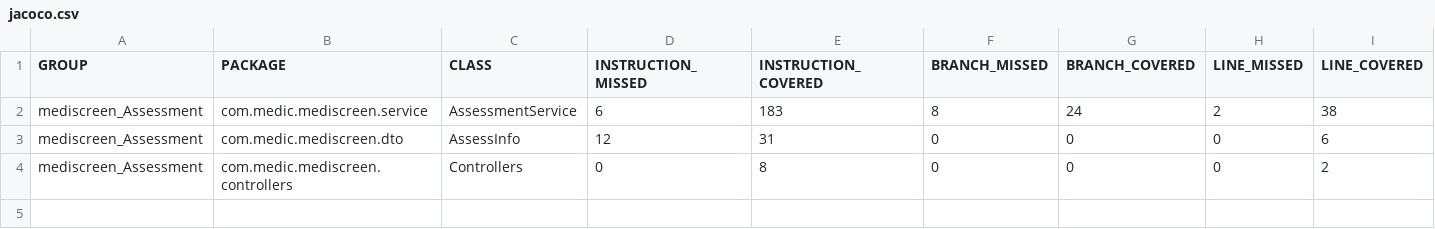
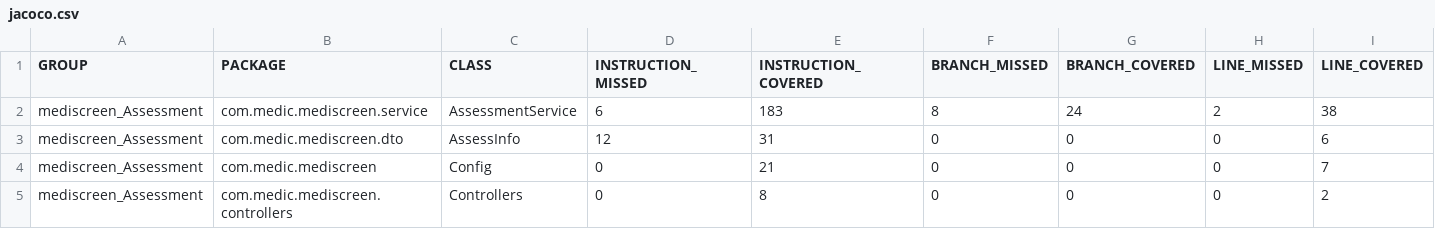
Before and after one commit to Kerbetth/OCR-09_Assessment, a CSV file: target/site/jacoco-ut/jacoco.csv, drawn as a sheet; only a part is shown; rows hold the shown columns only; the diff names each change by its address in the sheet, - before the commit and + after, or states it on an @@ line.

```diff
--- a/target/site/jacoco-ut/jacoco.csv
+++ b/target/site/jacoco-ut/jacoco.csv
+row 4: mediscreen_Assessment | com.medic.mediscreen | Config | 0 | 21 | 0 | 0 | 0 | 7
```
Also changed, not shown: 22 other files.
